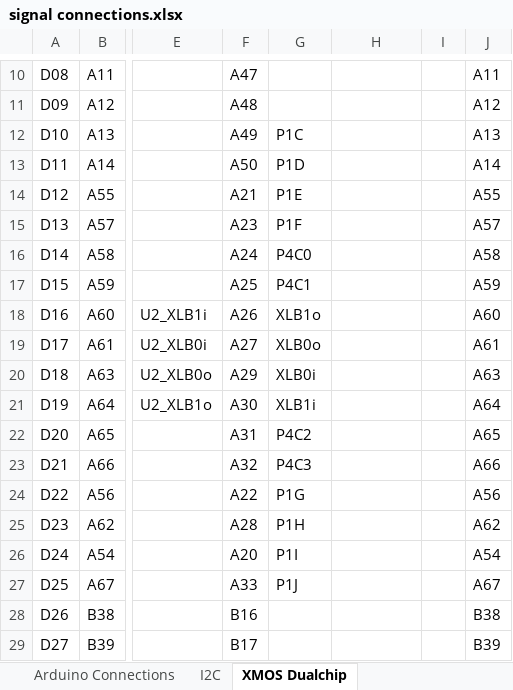
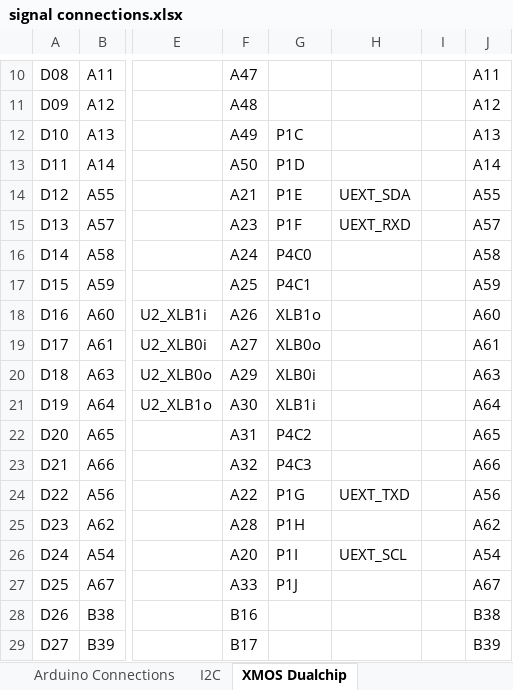
Before and after one commit to jbaker0428/Unified-Robotics-Development-Board, an Excel workbook: Documentation/signal connections.xlsx, sheet XMOS Dualchip, drawn as a sheet; only a part is shown, gaps mark what is left out; values as stored, in another font and other column widths than the file's, no borders; the diff names each change by its address in the sheet, - before the commit and + after, or states it on an @@ line.

Commit message:
All UEXT signals set.
Signed-off-by: Joe Baker <jbaker0428@gmail.com>

```diff
--- a/Documentation/signal connections.xlsx (sheet XMOS Dualchip)
+++ b/Documentation/signal connections.xlsx (sheet XMOS Dualchip)
-H14: (empty)
+H14: UEXT_SDA
-H15: (empty)
+H15: UEXT_RXD
-H24: (empty)
+H24: UEXT_TXD
-H26: (empty)
+H26: UEXT_SCL
```
Also changed, not shown: 2 other files.
